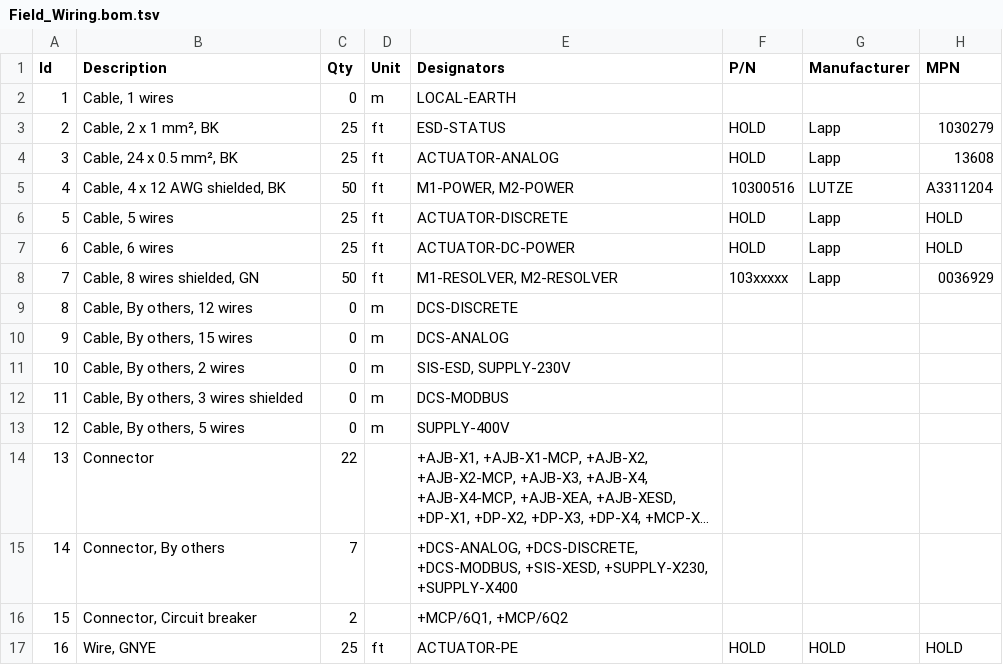
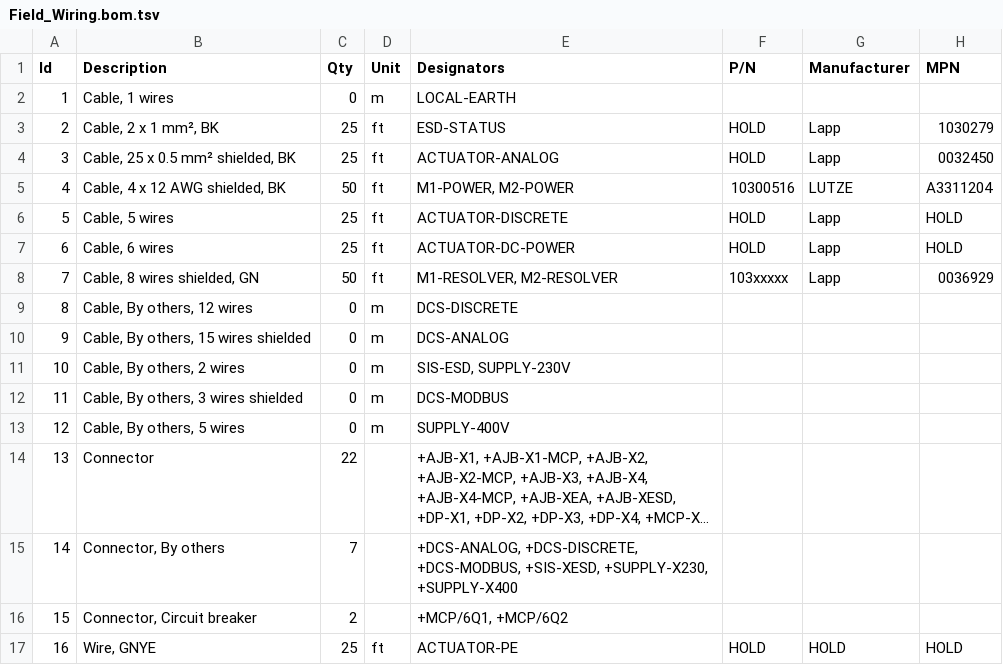
Before and after one commit to davidjagoe/WireViz, a TSV file: examples/inner_shield_branch/Field_Wiring.bom.tsv, drawn as a sheet; long unchanged cells end in ….

```diff
--- a/examples/inner_shield_branch/Field_Wiring.bom.tsv
+++ b/examples/inner_shield_branch/Field_Wiring.bom.tsv
@@ -3,3 +3,3 @@ Id	Description	Qty	Unit	Designators	P/N	Manufacturer	MPN
 2	Cable, 2 x 1 mm², BK	25	ft	ESD-STATUS	HOLD	Lapp	1030279
-3	Cable, 24 x 0.5 mm², BK	25	ft	ACTUATOR-ANALOG	HOLD	Lapp	13608
+3	Cable, 25 x 0.5 mm² shielded, BK	25	ft	ACTUATOR-ANALOG	HOLD	Lapp	0032450
 4	Cable, 4 x 12 AWG shielded, BK	50	ft	M1-POWER, M2-POWER	10300516	LUTZE	A3311204
@@ -9,3 +9,3 @@ Id	Description	Qty	Unit	Designators	P/N	Manufacturer	MPN
 8	Cable, By others, 12 wires	0	m	DCS-DISCRETE			
-9	Cable, By others, 15 wires	0	m	DCS-ANALOG			
+9	Cable, By others, 15 wires shielded	0	m	DCS-ANALOG			
 10	Cable, By others, 2 wires	0	m	SIS-ESD, SUPPLY-230V			
```
Also changed, not shown: 4 other files.
